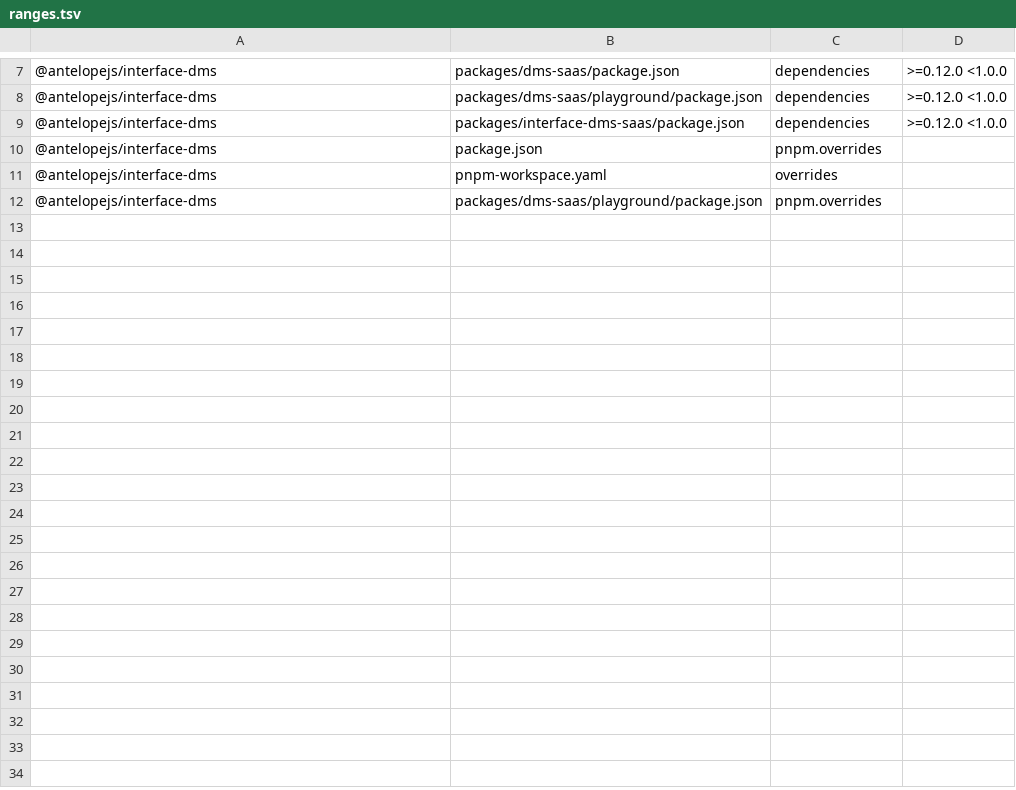
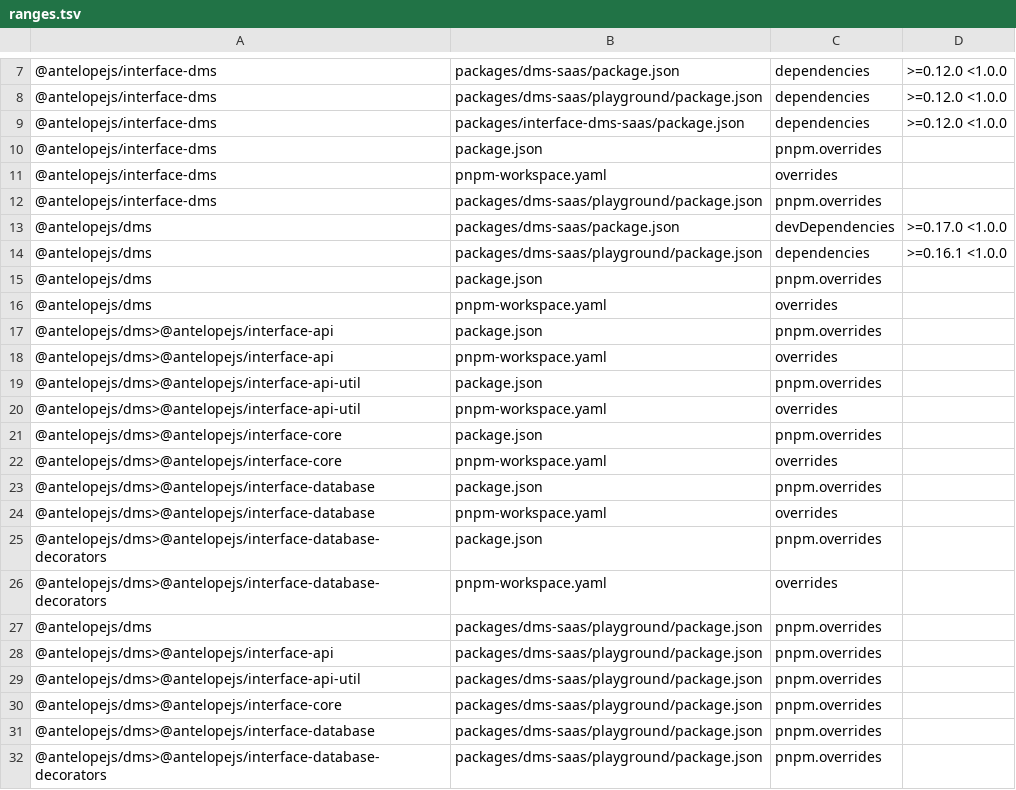
Before and after one commit to AntelopeJS/dms-saas, a TSV file: .tgz-deps/ranges.tsv, drawn as a sheet; only a part is shown, gaps mark what is left out.

Commit message:
build(deps): pin the dms branch that moves to interface-database 0.4.0
Pin @antelopejs/dms and @antelopejs/interface-dms from dms b04af21, and
load the verify playground's DMS module from the pinned package instead
of npm until the release. The swap restores the package source.

```diff
--- a/.tgz-deps/ranges.tsv
+++ b/.tgz-deps/ranges.tsv
@@ -12 +12,21 @@
 @antelopejs/interface-dms	packages/dms-saas/playground/package.json	pnpm.overrides	
+@antelopejs/dms	packages/dms-saas/package.json	devDependencies	>=0.17.0 <1.0.0
+@antelopejs/dms	packages/dms-saas/playground/package.json	dependencies	>=0.16.1 <1.0.0
+@antelopejs/dms	package.json	pnpm.overrides	
+@antelopejs/dms	pnpm-workspace.yaml	overrides	
+@antelopejs/dms>@antelopejs/interface-api	package.json	pnpm.overrides	
+@antelopejs/dms>@antelopejs/interface-api	pnpm-workspace.yaml	overrides	
+@antelopejs/dms>@antelopejs/interface-api-util	package.json	pnpm.overrides	
+@antelopejs/dms>@antelopejs/interface-api-util	pnpm-workspace.yaml	overrides	
+@antelopejs/dms>@antelopejs/interface-core	package.json	pnpm.overrides	
+@antelopejs/dms>@antelopejs/interface-core	pnpm-workspace.yaml	overrides	
+@antelopejs/dms>@antelopejs/interface-database	package.json	pnpm.overrides	
+@antelopejs/dms>@antelopejs/interface-database	pnpm-workspace.yaml	overrides	
+@antelopejs/dms>@antelopejs/interface-database-decorators	package.json	pnpm.overrides	
+@antelopejs/dms>@antelopejs/interface-database-decorators	pnpm-workspace.yaml	overrides	
+@antelopejs/dms	packages/dms-saas/playground/package.json	pnpm.overrides	
+@antelopejs/dms>@antelopejs/interface-api	packages/dms-saas/playground/package.json	pnpm.overrides	
+@antelopejs/dms>@antelopejs/interface-api-util	packages/dms-saas/playground/package.json	pnpm.overrides	
+@antelopejs/dms>@antelopejs/interface-core	packages/dms-saas/playground/package.json	pnpm.overrides	
+@antelopejs/dms>@antelopejs/interface-database	packages/dms-saas/playground/package.json	pnpm.overrides	
+@antelopejs/dms>@antelopejs/interface-database-decorators	packages/dms-saas/playground/package.json	pnpm.overrides	
```
Also changed, not shown: 14 other files.
